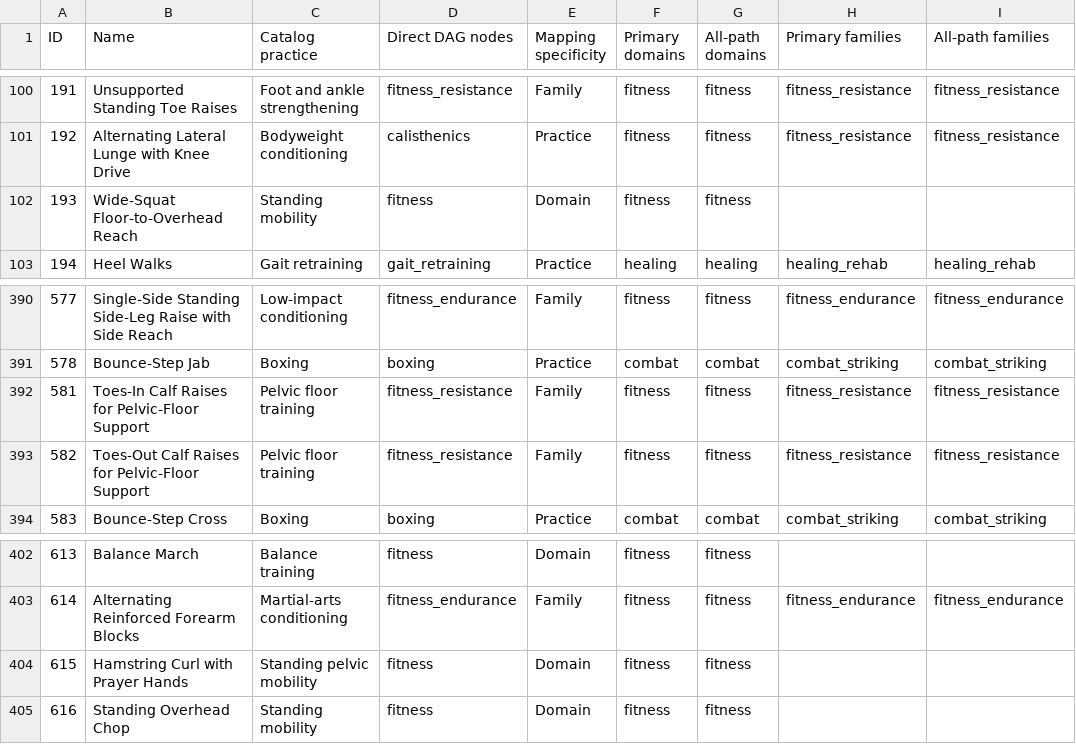
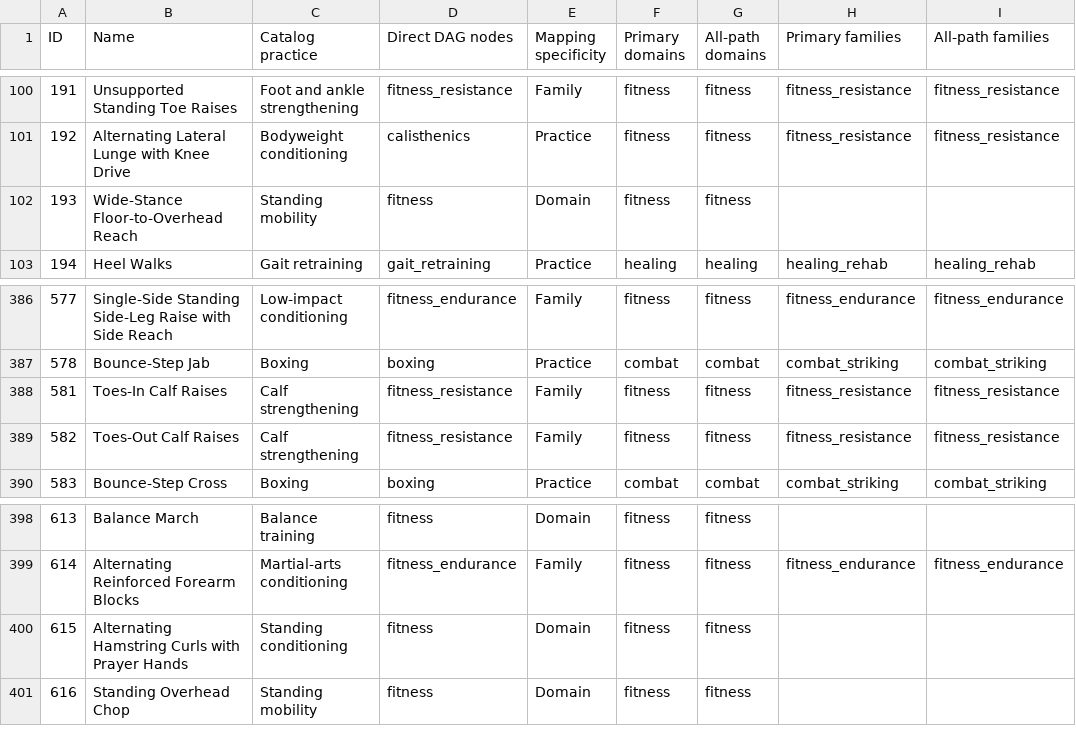
Before and after one commit to nopara73/Flux, a CSV file: docs/practice_coverage_audit.csv, drawn as a sheet; only a part is shown, gaps mark what is left out; addresses are those after the commit; the diff covers the shown part only; the diff names each change by its address in the sheet, - before the commit and + after, or states it on an @@ line.

```diff
--- a/docs/practice_coverage_audit.csv
+++ b/docs/practice_coverage_audit.csv
-B102 (Name): Wide-Squat Floor-to-Overhead Reach
+B102 (Name): Wide-Stance Floor-to-Overhead Reach
-B388 (Name): Toes-In Calf Raises for Pelvic-Floor Support
+B388 (Name): Toes-In Calf Raises
-C388:C389 (Catalog practice): Pelvic floor training
+C388:C389 (Catalog practice): Calf strengthening
-B389 (Name): Toes-Out Calf Raises for Pelvic-Floor Support
+B389 (Name): Toes-Out Calf Raises
-B400 (Name): Hamstring Curl with Prayer Hands
+B400 (Name): Alternating Hamstring Curls with Prayer Hands
-C400 (Catalog practice): Standing pelvic mobility
+C400 (Catalog practice): Standing conditioning
```
Also changed, not shown: 4 removed rows and 32 edited cells elsewhere in this file, 55 other files.
